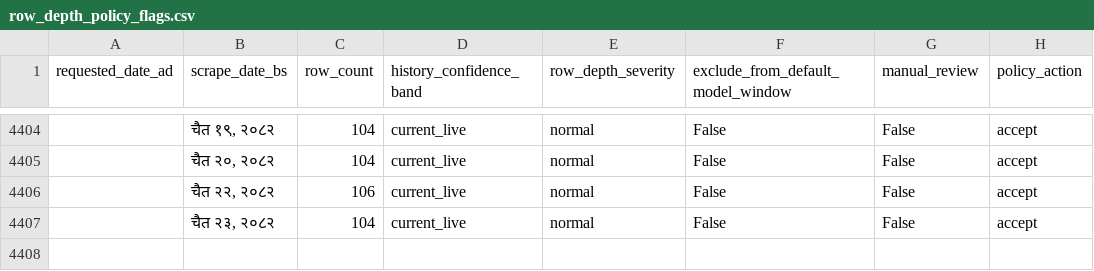
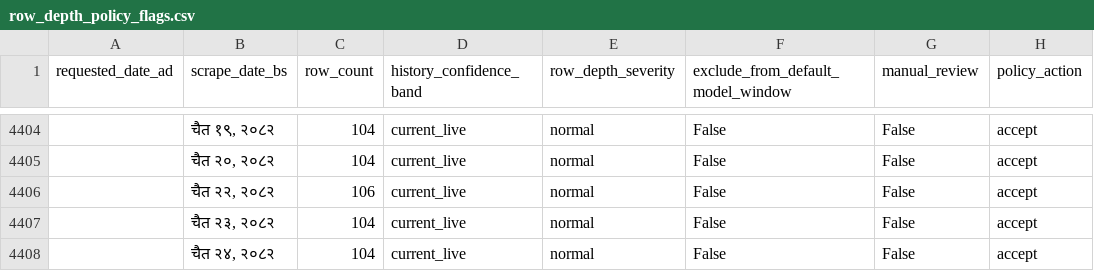
Before and after one commit to GaneshPokharel-tech/kalimati-saathi, a CSV file: data/processed/row_depth_policy_flags.csv, drawn as a sheet; only a part is shown, gaps mark what is left out.

```diff
--- a/data/processed/row_depth_policy_flags.csv
+++ b/data/processed/row_depth_policy_flags.csv
@@ -4407 +4407,2 @@
 ,"चैत २३, २०८२",104,current_live,normal,False,False,accept
+,"चैत २४, २०८२",104,current_live,normal,False,False,accept
```
Also changed, not shown: data/processed/commodity_name_counts.csv, data/processed/kalimati_anomaly_report.csv, 7 other files.
